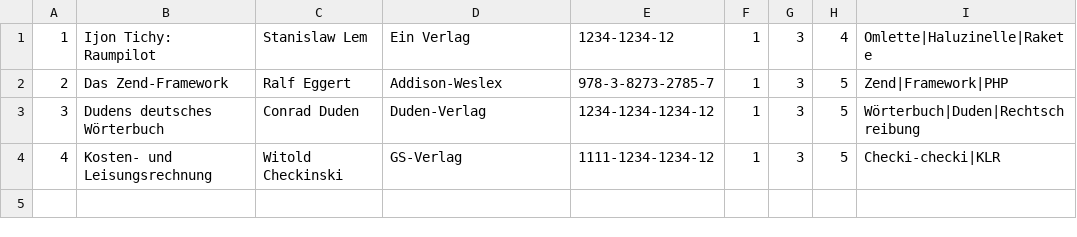
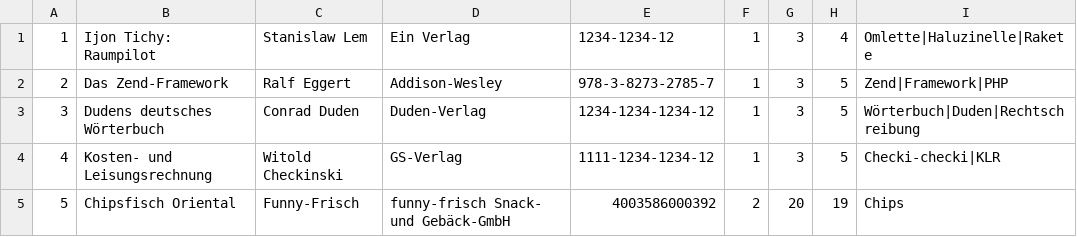
Before and after one commit to WWI12a-SE/Bibliothekenverwaltung, a CSV file: data/stock.csv, drawn as a sheet.

```diff
--- a/data/stock.csv
+++ b/data/stock.csv
@@ -1,4 +1,5 @@
 "1";"Ijon Tichy: Raumpilot";"Stanislaw Lem";"Ein Verlag";"1234-1234-12";"1";"3";"4";"Omlette|Haluzinelle|Rakete"
-"2";"Das Zend-Framework";"Ralf Eggert";"Addison-Weslex";"978-3-8273-2785-7";"1";"3";"5";"Zend|Framework|PHP"
+"2";"Das Zend-Framework";"Ralf Eggert";"Addison-Wesley";"978-3-8273-2785-7";"1";"3";"5";"Zend|Framework|PHP"
 "3";"Dudens deutsches Wörterbuch";"Conrad Duden";"Duden-Verlag";"1234-1234-1234-12";"1";"3";"5";"Wörterbuch|Duden|Rechtschreibung"
 "4";"Kosten- und Leisungsrechnung";"Witold Checkinski";"GS-Verlag";"1111-1234-1234-12";"1";"3";"5";"Checki-checki|KLR"
+"5";"Chipsfisch Oriental";"Funny-Frisch";"funny-frisch Snack- und Gebäck-GmbH";"4003586000392";"2";"20";"19";"Chips"
```
Also changed, not shown: data/users.csv, 8 other files.
